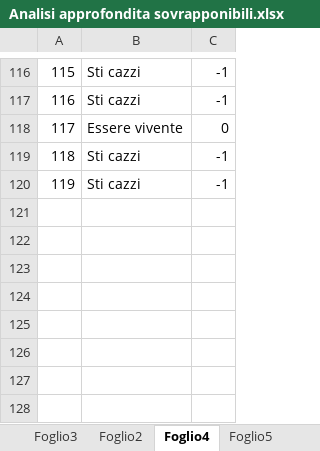
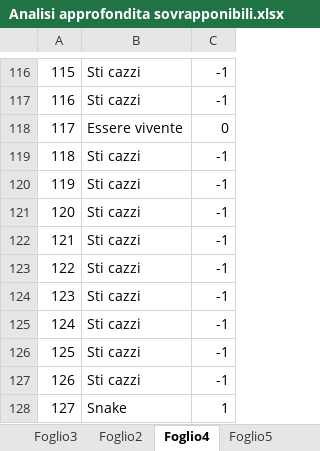
Before and after one commit to Jaeger87/Super-Mario-Deep-Maker-2, an Excel workbook: Analisi approfondita sovrapponibili.xlsx, sheet Foglio4, drawn as a sheet; only a part is shown, gaps mark what is left out; values as stored, in another font and other column widths than the file's, no borders; the diff names each change by its address in the sheet, - before the commit and + after, or states it on an @@ line.

Commit message:
Snake e altri fix

```diff
--- a/Analisi approfondita sovrapponibili.xlsx (sheet Foglio4)
+++ b/Analisi approfondita sovrapponibili.xlsx (sheet Foglio4)
+row 121: 120 | Sti cazzi | -1
+row 122: 121 | Sti cazzi | -1
+row 123: 122 | Sti cazzi | -1
+row 124: 123 | Sti cazzi | -1
+row 125: 124 | Sti cazzi | -1
+row 126: 125 | Sti cazzi | -1
+row 127: 126 | Sti cazzi | -1
+row 128: 127 | Snake | 1
```
Also changed, not shown: sheet Foglio1, sheet Foglio5, sheet Foglio6, CorrispondenzeOggettiClasse.xlsx, 2 other files.
